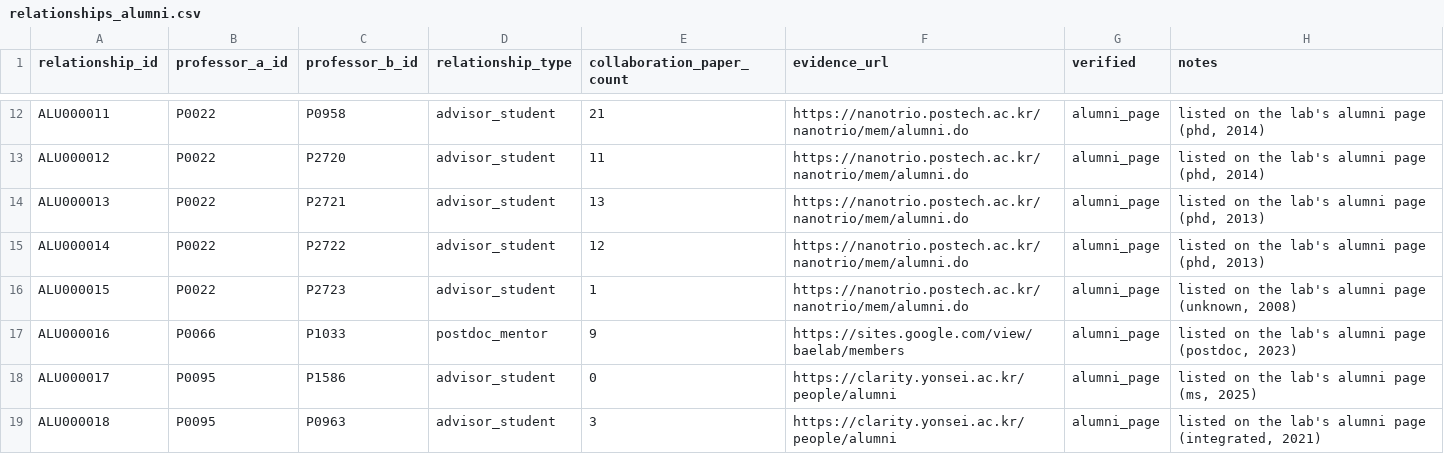
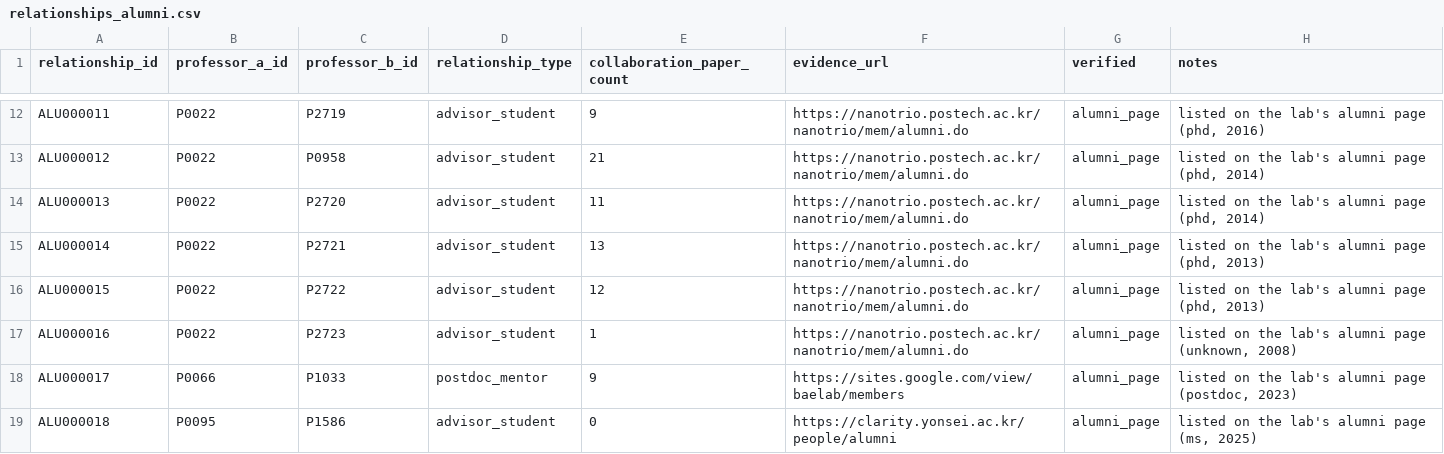
Before and after one commit to hyungjin1213-collab/about_bio, a CSV file: 0. korea bio map/output/relationships_alumni.csv, drawn as a sheet; only a part is shown, gaps mark what is left out; the diff covers the shown part only; the diff names each change by its address in the sheet, - before the commit and + after, or states it on an @@ line.

```diff
--- a/0. korea bio map/output/relationships_alumni.csv
+++ b/0. korea bio map/output/relationships_alumni.csv
-C12 (professor_b_id): P0958
+C12 (professor_b_id): P2719
-E12 (collaboration_paper_count): 21
+E12 (collaboration_paper_count): 9
-H12 (notes): listed on the lab's alumni page (phd, 2014)
+H12 (notes): listed on the lab's alumni page (phd, 2016)
-C13 (professor_b_id): P2720
+C13 (professor_b_id): P0958
-E13 (collaboration_paper_count): 11
+E13 (collaboration_paper_count): 21
-C14 (professor_b_id): P2721
+C14 (professor_b_id): P2720
-E14 (collaboration_paper_count): 13
+E14 (collaboration_paper_count): 11
-H14 (notes): listed on the lab's alumni page (phd, 2013)
+H14 (notes): listed on the lab's alumni page (phd, 2014)
-C15 (professor_b_id): P2722
+C15 (professor_b_id): P2721
-E15 (collaboration_paper_count): 12
+E15 (collaboration_paper_count): 13
-C16 (professor_b_id): P2723
+C16 (professor_b_id): P2722
-E16 (collaboration_paper_count): 1
+E16 (collaboration_paper_count): 12
-H16 (notes): listed on the lab's alumni page (unknown, 2008)
+H16 (notes): listed on the lab's alumni page (phd, 2013)
-B17 (professor_a_id): P0066
+B17 (professor_a_id): P0022
-C17 (professor_b_id): P1033
+C17 (professor_b_id): P2723
-D17 (relationship_type): postdoc_mentor
+D17 (relationship_type): advisor_student
-E17 (collaboration_paper_count): 9
+E17 (collaboration_paper_count): 1
-F17 (evidence_url): https://sites.google.com/view/baelab/members
+F17 (evidence_url): https://nanotrio.postech.ac.kr/nanotrio/mem/alumni.do
-H17 (notes): …alumni page (postdoc, 2023)
+H17 (notes): …alumni page (unknown, 2008)
-B18 (professor_a_id): P0095
+B18 (professor_a_id): P0066
-C18 (professor_b_id): P1586
+C18 (professor_b_id): P1033
-D18 (relationship_type): advisor_student
+D18 (relationship_type): postdoc_mentor
-E18 (collaboration_paper_count): 0
+E18 (collaboration_paper_count): 9
-F18 (evidence_url): https://clarity.yonsei.ac.kr/people/alumni
+F18 (evidence_url): https://sites.google.com/view/baelab/members
-H18 (notes): listed on the lab's alumni page (ms, 2025)
+H18 (notes): listed on the lab's alumni page (postdoc, 2023)
-C19 (professor_b_id): P0963
+C19 (professor_b_id): P1586
-E19 (collaboration_paper_count): 3
+E19 (collaboration_paper_count): 0
-H19 (notes): …alumni page (integrated, 2021)
+H19 (notes): …alumni page (ms, 2025)
```
Also changed, not shown: 1 removed row and 157 edited cells elsewhere in this file, 0. korea bio map/data/lab_sites.csv, 0. korea bio map/output/lab_alumni_summary.csv, 3 other files.
